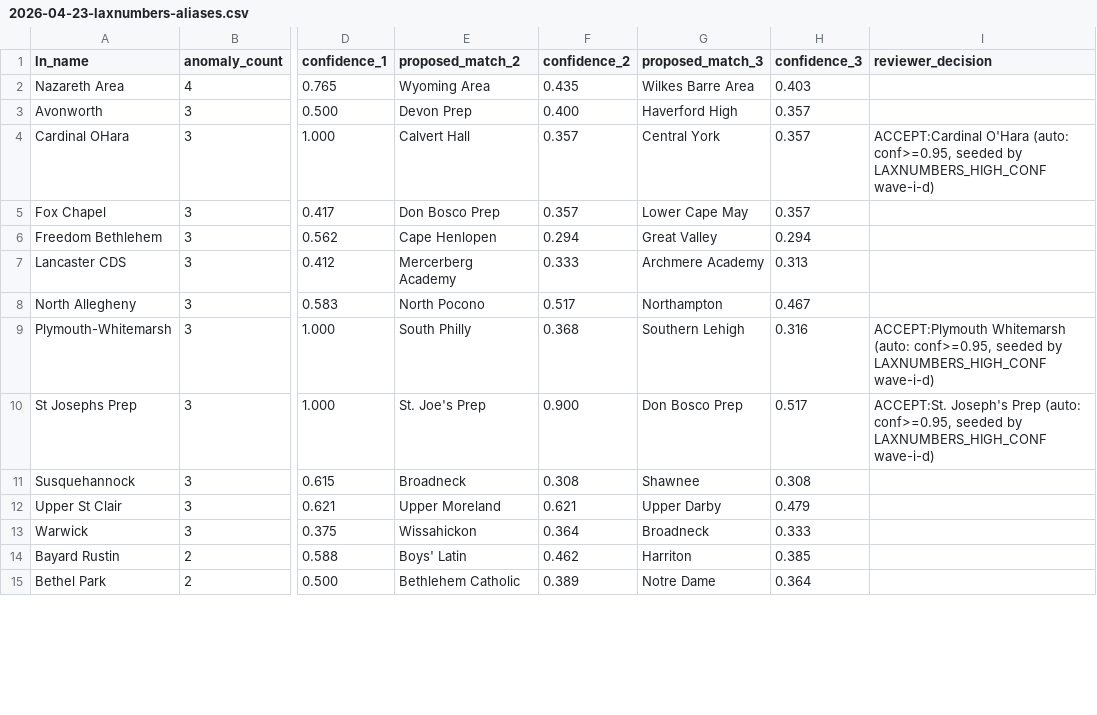
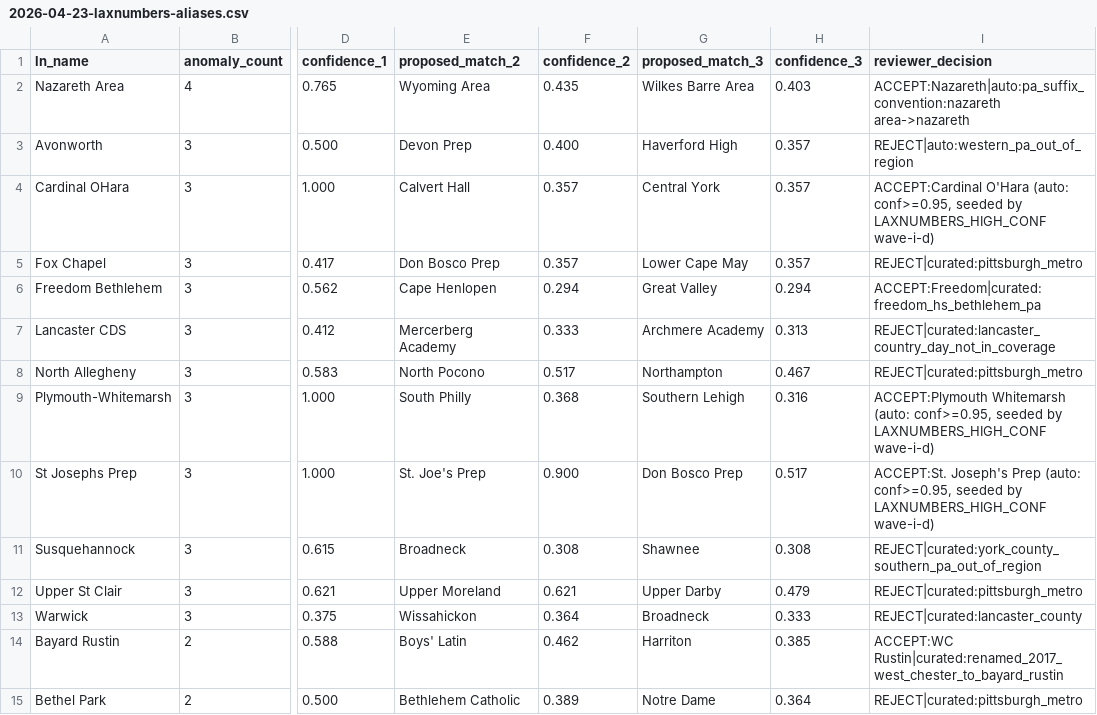
Before and after one commit to DaveVoyles/Philly-Lax-Viz, a CSV file: .github/docs/2026-04-23-laxnumbers-aliases.csv, drawn as a sheet; only a part is shown, gaps mark what is left out; the diff covers the shown part only; the diff names each change by its address in the sheet, - before the commit and + after, or states it on an @@ line.

```diff
--- a/.github/docs/2026-04-23-laxnumbers-aliases.csv
+++ b/.github/docs/2026-04-23-laxnumbers-aliases.csv
-I2 (reviewer_decision): (empty)
+I2 (reviewer_decision): ACCEPT:Nazareth|auto:pa_suffix_convention:nazareth area->nazareth
-I3 (reviewer_decision): (empty)
+I3 (reviewer_decision): REJECT|auto:western_pa_out_of_region
-I5 (reviewer_decision): (empty)
+I5 (reviewer_decision): REJECT|curated:pittsburgh_metro
-I6 (reviewer_decision): (empty)
+I6 (reviewer_decision): ACCEPT:Freedom|curated:freedom_hs_bethlehem_pa
-I7 (reviewer_decision): (empty)
+I7 (reviewer_decision): REJECT|curated:lancaster_country_day_not_in_coverage
-I8 (reviewer_decision): (empty)
+I8 (reviewer_decision): REJECT|curated:pittsburgh_metro
-I11 (reviewer_decision): (empty)
+I11 (reviewer_decision): REJECT|curated:york_county_southern_pa_out_of_region
-I12 (reviewer_decision): (empty)
+I12 (reviewer_decision): REJECT|curated:pittsburgh_metro
-I13 (reviewer_decision): (empty)
+I13 (reviewer_decision): REJECT|curated:lancaster_county
-I14 (reviewer_decision): (empty)
+I14 (reviewer_decision): ACCEPT:WC Rustin|curated:renamed_2017_west_chester_to_bayard_rustin
-I15 (reviewer_decision): (empty)
+I15 (reviewer_decision): REJECT|curated:pittsburgh_metro
```
Also changed, not shown: 85 edited cells elsewhere in this file, 3 other files.
